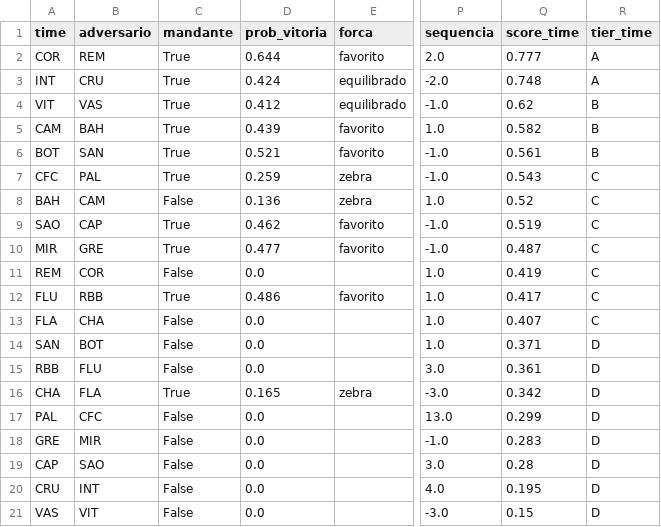
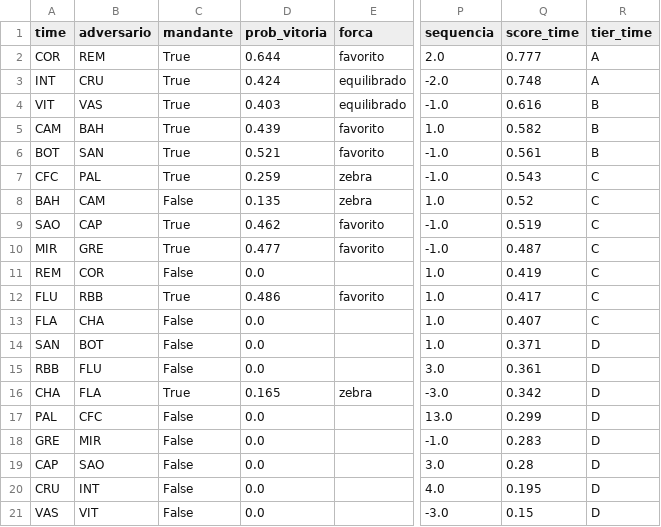
Before and after one commit to FilipeNamorato/namoratosdashboard, a CSV file: docs/data/current/times_rodada.csv, drawn as a sheet; only a part is shown, gaps mark what is left out; the diff names each change by its address in the sheet, - before the commit and + after, or states it on an @@ line.

```diff
--- a/docs/data/current/times_rodada.csv
+++ b/docs/data/current/times_rodada.csv
-D4 (prob_vitoria): 0.412
+D4 (prob_vitoria): 0.403
-Q4 (score_time): 0.62
+Q4 (score_time): 0.616
-D8 (prob_vitoria): 0.136
+D8 (prob_vitoria): 0.135
```
Also changed, not shown: docs/data/current/atletas.csv, docs/data/current/log.csv, 9 other files.
